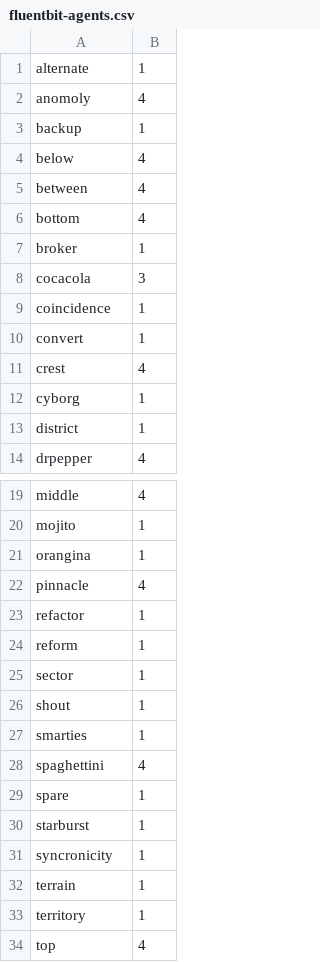
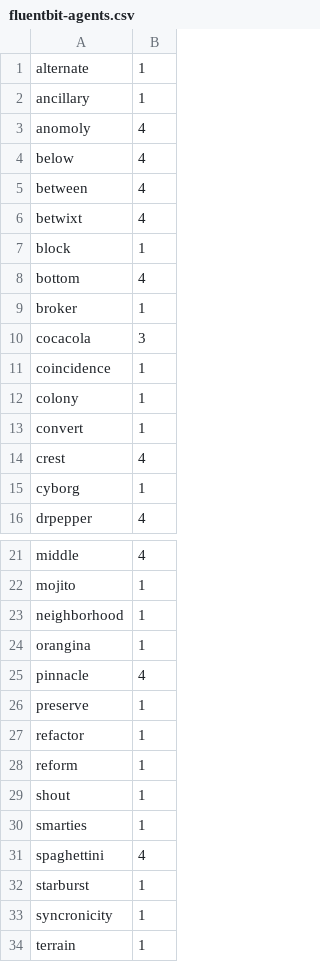
Before and after one commit to bcgov/nr-funbucks, a CSV file: monitor/fluentbit-agents.csv, drawn as a sheet; only a part is shown, gaps mark what is left out; the shorter side is filled out with more unchanged rows; the diff covers the shown part only.

Commit message:
feat: update monitors (#526)

```diff
--- a/monitor/fluentbit-agents.csv
+++ b/monitor/fluentbit-agents.csv
@@ -1,6 +1,8 @@
 alternate,1
+ancillary,1
 anomoly,4
-backup,1
 below,4
 between,4
+betwixt,4
+block,1
 bottom,4
@@ -9,2 +11,3 @@ cocacola,3
 coincidence,1
+colony,1
 convert,1
@@ -12,3 +15,2 @@ crest,4
 cyborg,1
-district,1
 drpepper,4
@@ -20,7 +22,8 @@ middle,4
 mojito,1
+neighborhood,1
 orangina,1
 pinnacle,4
+preserve,1
 refactor,1
 reform,1
-sector,1
 shout,1
@@ -28,3 +31,2 @@ smarties,1
 spaghettini,4
-spare,1
 starburst,1
```
Also changed, not shown: 1 removed row elsewhere in this file, 1 other file.
